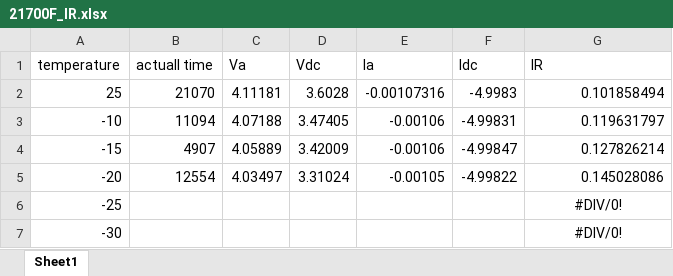
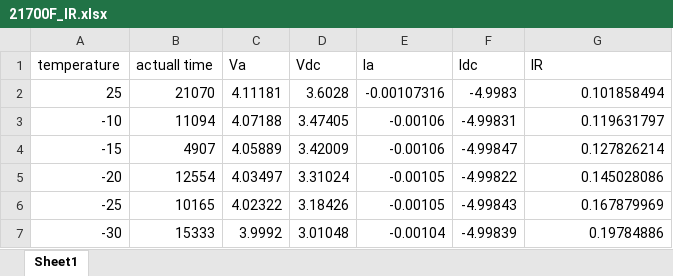
Before and after one commit to lifeplay2019/Battery_coldtemperature, an Excel workbook: data/internal resistance/21700F_IR.xlsx, sheet Sheet1, drawn as a sheet; values as stored, in another font and other column widths than the file's, no borders; the diff names each change by its address in the sheet, - before the commit and + after, or states it on an @@ line.

Commit message:
2024/07/23 upgrade the IR and 21700 data and some new plot

```diff
--- a/data/internal resistance/21700F_IR.xlsx (sheet Sheet1)
+++ b/data/internal resistance/21700F_IR.xlsx (sheet Sheet1)
-B6 (actuall time): (empty)
+B6 (actuall time): 10165
-C6 (Va): (empty)
+C6 (Va): 4.02322
-D6 (Vdc): (empty)
+D6 (Vdc): 3.18426
-E6 (Ia): (empty)
+E6 (Ia): -0.00105
-F6 (Idc): (empty)
+F6 (Idc): -4.99843
-G6 (IR): #DIV/0!
+G6 (IR): 0.167879969
-G6:G7 alignment: center
+G6:G7 alignment: right
-B7 (actuall time): (empty)
+B7 (actuall time): 15333
-C7 (Va): (empty)
+C7 (Va): 3.9992
-D7 (Vdc): (empty)
+D7 (Vdc): 3.01048
-E7 (Ia): (empty)
+E7 (Ia): -0.00104
-F7 (Idc): (empty)
+F7 (Idc): -4.99839
-G7 (IR): #DIV/0!
+G7 (IR): 0.19784886
```
Also changed, not shown: 29 other files.
